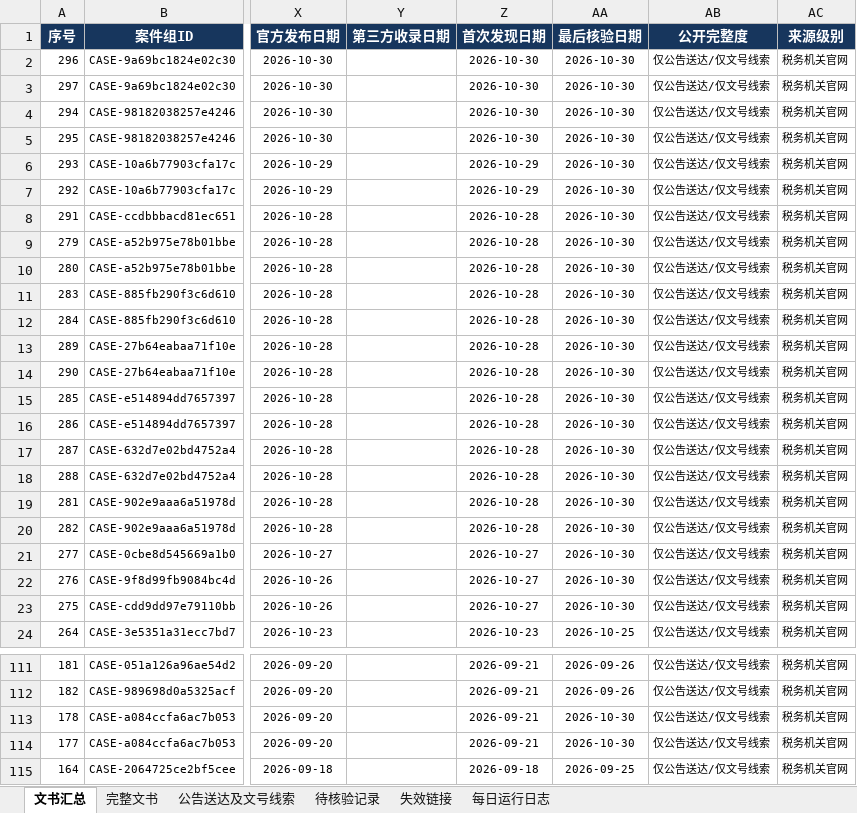
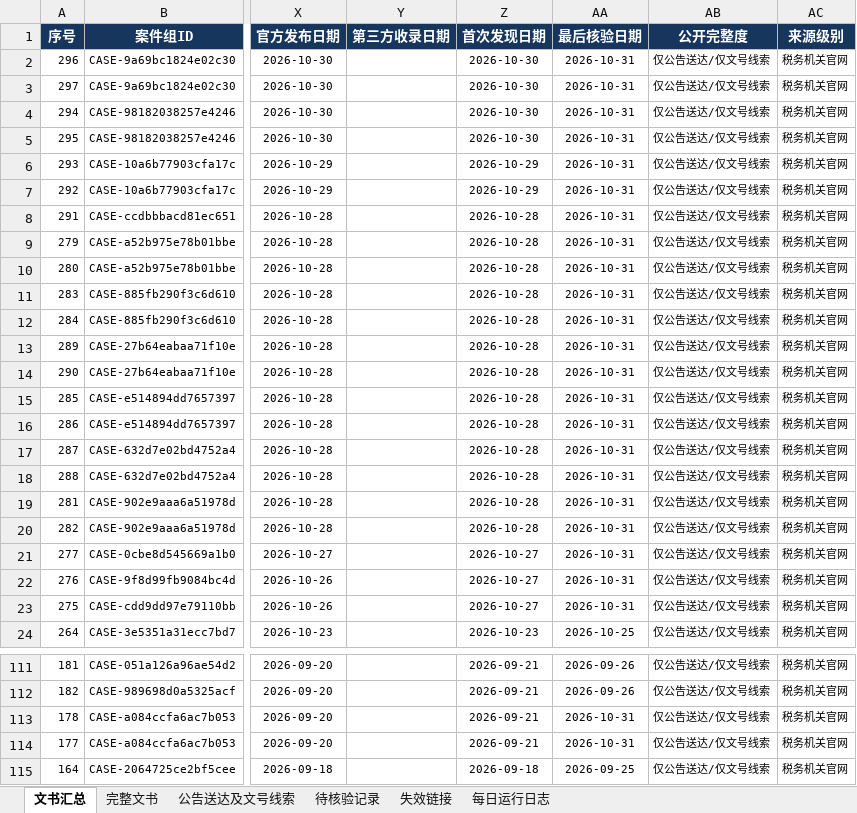
Before and after one commit to SakuraWu21/national-tax-decisions, an Excel workbook: data/全国税务处理及行政处罚决定书汇总.xlsx, sheet 文书汇总, drawn as a sheet; only a part is shown, gaps mark what is left out; values as stored, in another font and other column widths than the file's, no borders; conditional formats not drawn; the diff covers the shown part only; the diff names each change by its address in the sheet, - before the commit and + after, or states it on an @@ line.

```diff
--- a/data/全国税务处理及行政处罚决定书汇总.xlsx (sheet 文书汇总)
+++ b/data/全国税务处理及行政处罚决定书汇总.xlsx (sheet 文书汇总)
-AA2:AA23 (最后核验日期): 2026-10-30
+AA2:AA23 (最后核验日期): 2026-10-31
-AA113:AA114 (最后核验日期): 2026-10-30
+AA113:AA114 (最后核验日期): 2026-10-31
```
Also changed, not shown: 26 edited cells elsewhere in this sheet, sheet 公告送达及文号线索, sheet 每日运行日志, sheet 完整文书, sheet 失效链接, sheet 待核验记录, public/downloads/全国税务处理及行政处罚决定书汇总.xlsx, 8 other files.
